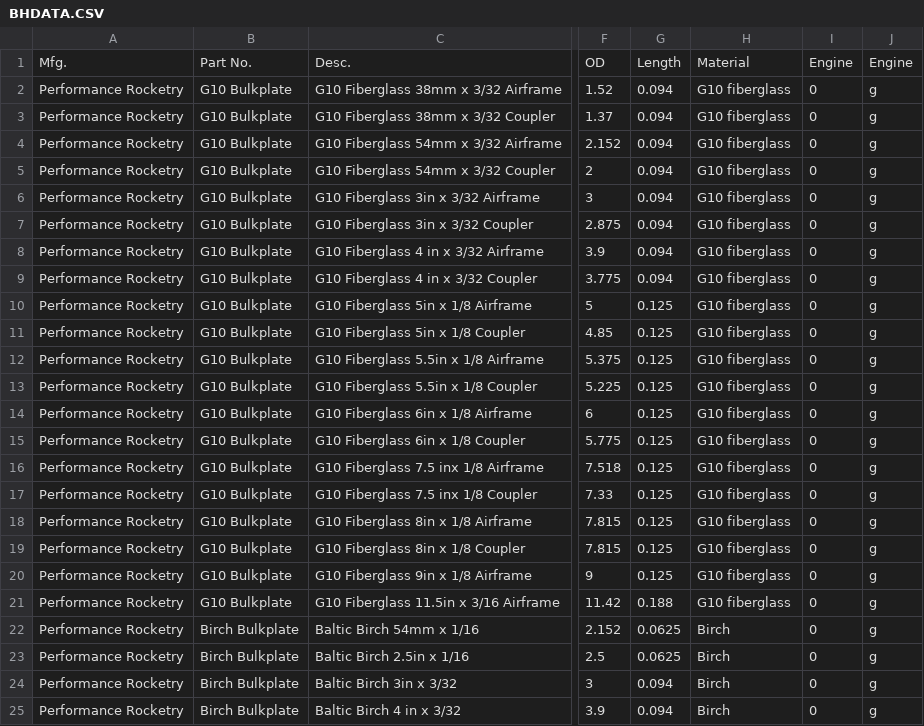
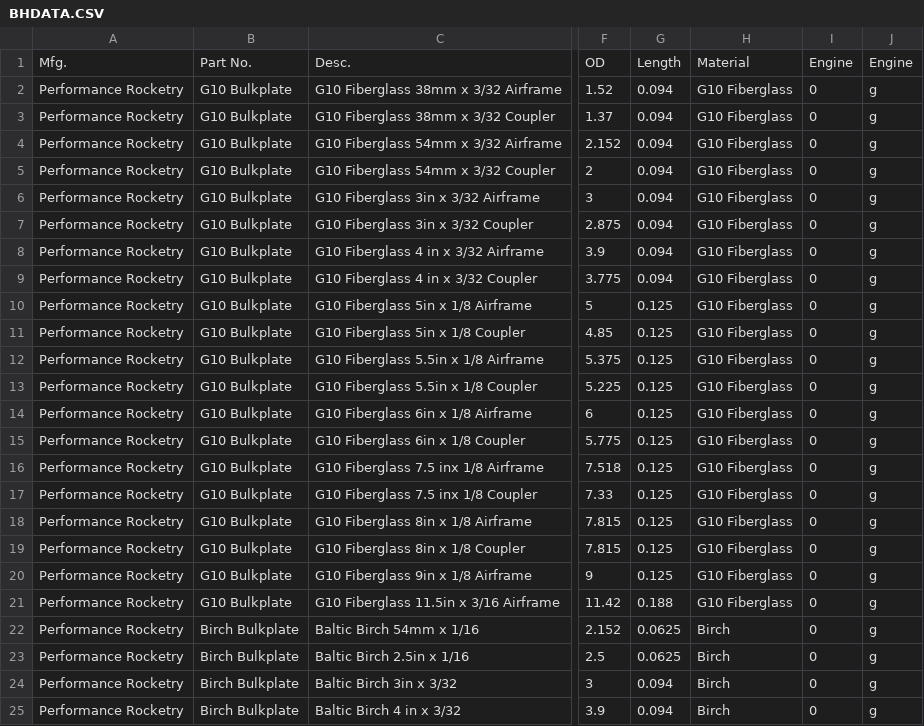
Before and after one commit to openrocket/openrocket, a CSV file: core/resources-src/datafiles/rocksim_components/performancerocketry/BHDATA.CSV, drawn as a sheet; only a part is shown, gaps mark what is left out; the diff names each change by its address in the sheet, - before the commit and + after, or states it on an @@ line.

```diff
--- a/core/resources-src/datafiles/rocksim_components/performancerocketry/BHDATA.CSV
+++ b/core/resources-src/datafiles/rocksim_components/performancerocketry/BHDATA.CSV
-H2:H21: G10 fiberglass
+H2:H21: G10 Fiberglass
```
Also changed, not shown: core/resources-src/datafiles/rocksim_components/bms/MATERIAL.CSV, core/resources-src/datafiles/rocksim_components/bms/TRdata.csv, 11 other files.
